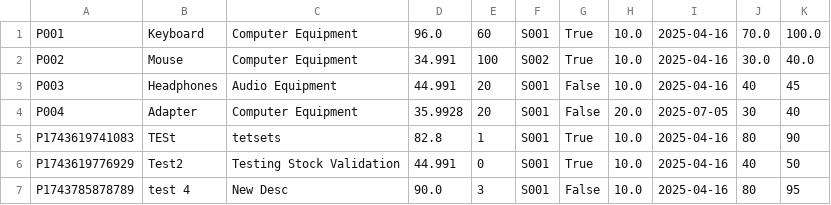
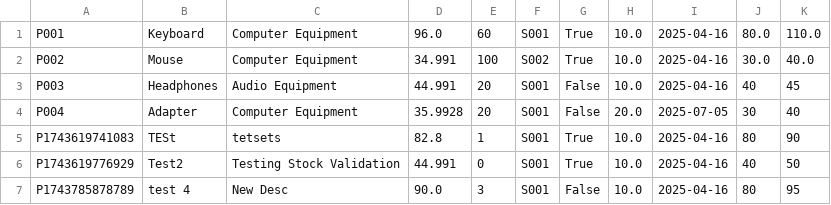
Before and after one commit to elyhansee/OODPGROUP5, a CSV file: src/data/products.csv, drawn as a sheet.

```diff
--- a/src/data/products.csv
+++ b/src/data/products.csv
@@ -1,2 +1,2 @@
-P001,Keyboard,Computer Equipment,96.0,60,S001,True,10.0,2025-04-16,70.0,100.0
+P001,Keyboard,Computer Equipment,96.0,60,S001,True,10.0,2025-04-16,80.0,110.0
 P002,Mouse,Computer Equipment,34.991,100,S002,True,10.0,2025-04-16,30.0,40.0
```
Also changed, not shown: src/data/users.csv, 2 other files.
